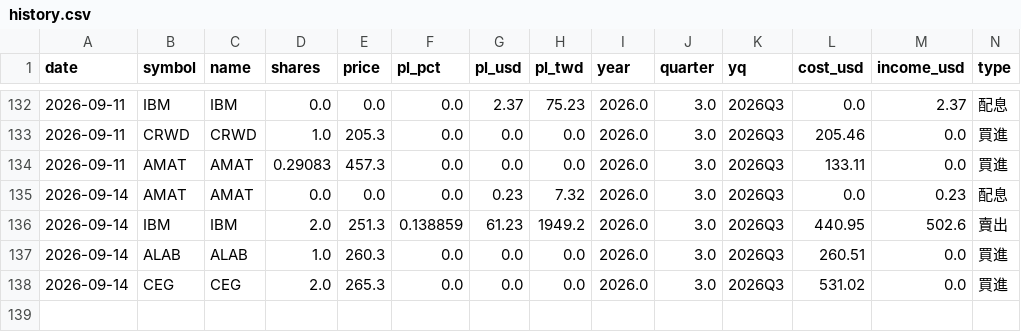
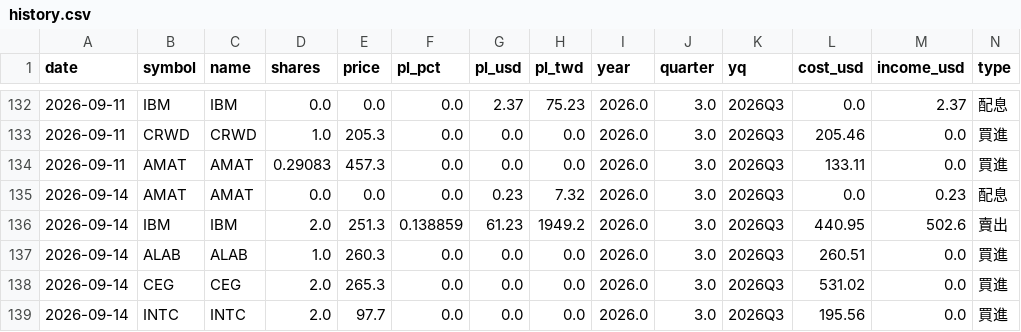
Before and after one commit to ymt1001816-cyber/my-stock-app, a CSV file: history.csv, drawn as a sheet; only a part is shown, gaps mark what is left out; rows hold the shown columns only; the diff names each change by its address in the sheet, - before the commit and + after, or states it on an @@ line.

Commit message:
新增交易紀錄 history.csv

```diff
--- a/history.csv
+++ b/history.csv
+row 139: 2026-09-14 | INTC | INTC | 2.0 | 97.7 | 0.0 | 0.0 | 0.0 | 2026.0 | 3.0 | 2026Q3 | 195.56 | 0.0 | 買進
```
